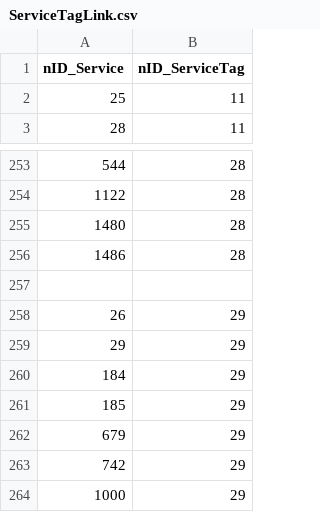
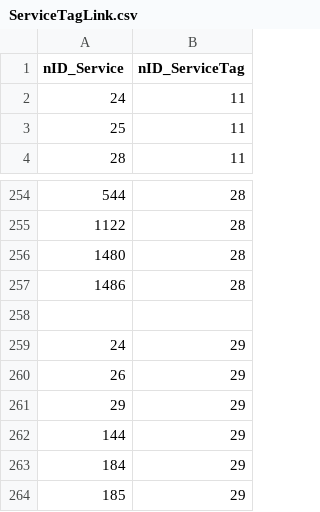
Before and after one commit to iGov-UA/i, a CSV file: wf-central/src/main/resources/data/ServiceTagLink.csv, drawn as a sheet; only a part is shown, gaps mark what is left out; the shorter side is filled out with more unchanged rows.

Commit message:
Справка о регистрации привязана к статьям

```diff
--- a/wf-central/src/main/resources/data/ServiceTagLink.csv
+++ b/wf-central/src/main/resources/data/ServiceTagLink.csv
@@ -1,2 +1,3 @@
 nID_Service;nID_ServiceTag
+24;11
 25;11
@@ -257,4 +258,6 @@ nID_Service;nID_ServiceTag
 
+24;29
 26;29
 29;29
+144;29
 184;29
```
